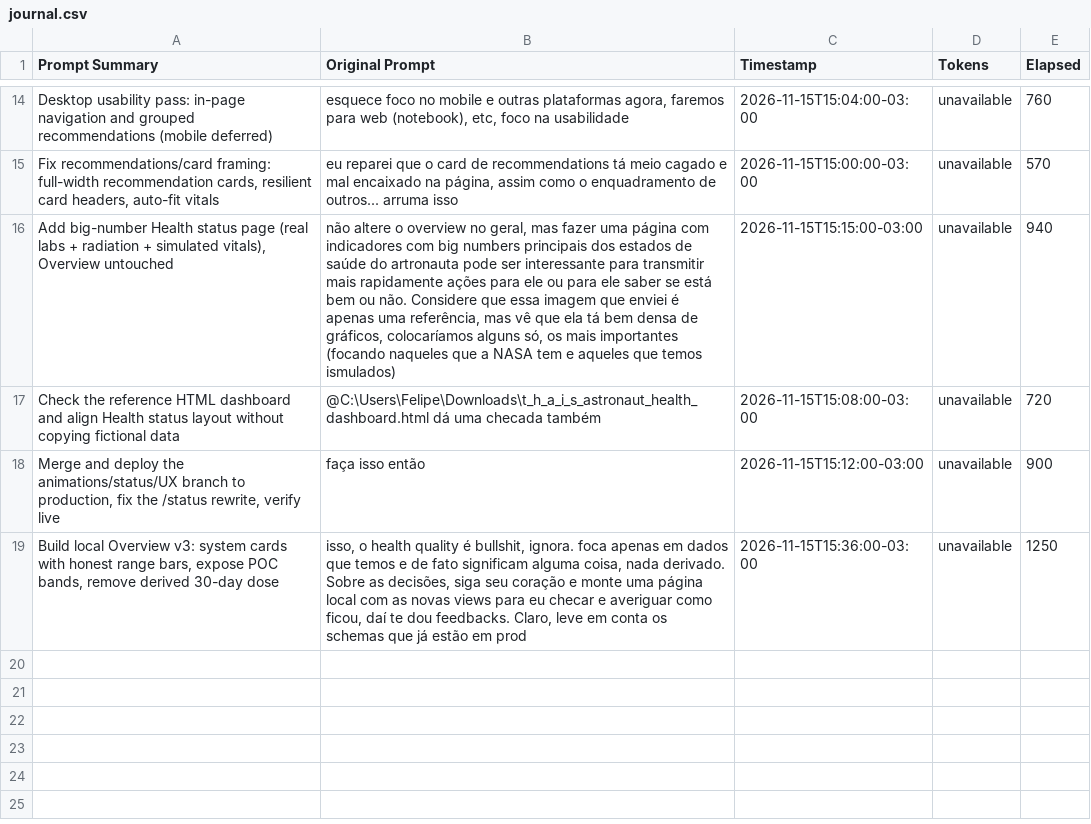
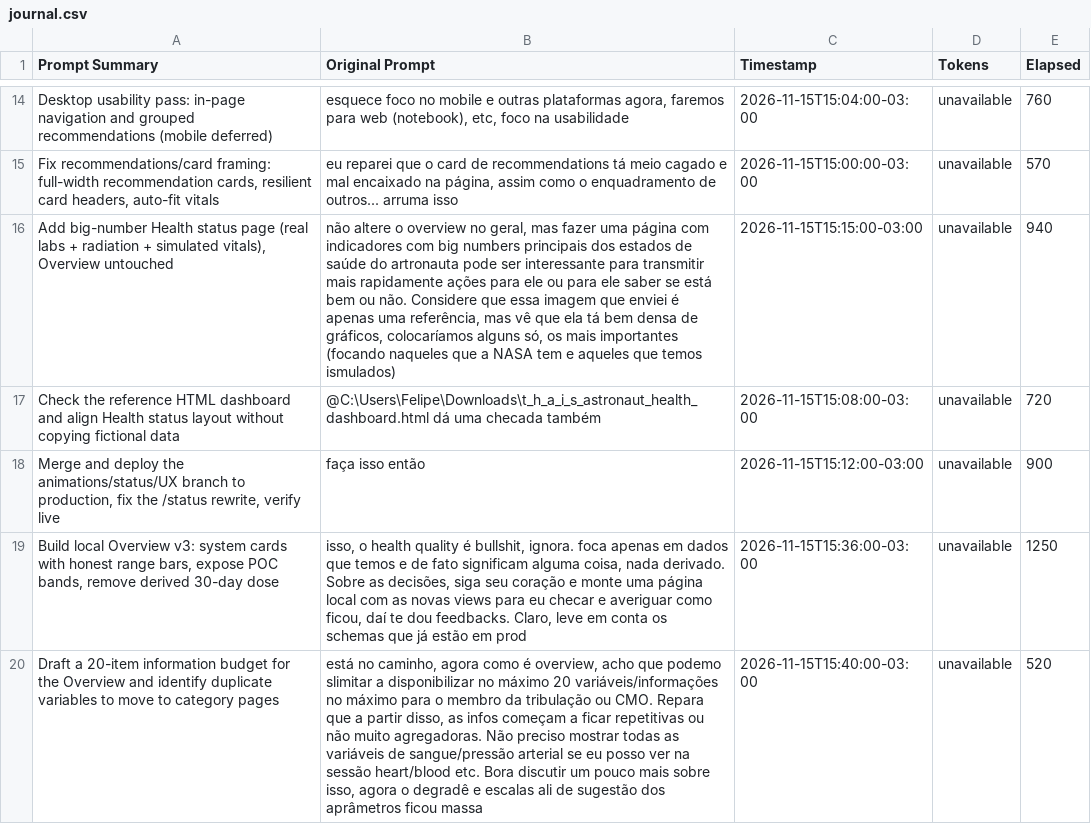
Before and after one commit to NASA-Space-App-Challenge-Health/app, a CSV file: docs/journal.csv, drawn as a sheet; only a part is shown, gaps mark what is left out; the diff names each change by its address in the sheet, - before the commit and + after, or states it on an @@ line.

Commit message:
docs: 20-item information budget for the Overview

```diff
--- a/docs/journal.csv
+++ b/docs/journal.csv
+row 20: Draft a 20-item information budget for the Overview and identify duplicate variables to move to category pages | está no caminho, agora como é overview, acho que podemo slimitar a disponibilizar no máximo 20 variáveis/informações no máximo para o membro da tribulação ou CMO. Repara que a partir disso, as infos começam a ficar repetitivas ou não muito agregadoras. Não preciso mostrar todas as variáveis de sangue/pressão arterial se eu posso ver na sessão heart/blood etc. Bora discutir um pouco mais sobre isso, agora o degradê e escalas ali de sugestão dos aprâmetros ficou massa | 2026-11-15T15:40:00-03:00 | unavailable | 520
```
Also changed, not shown: 1 other file.
